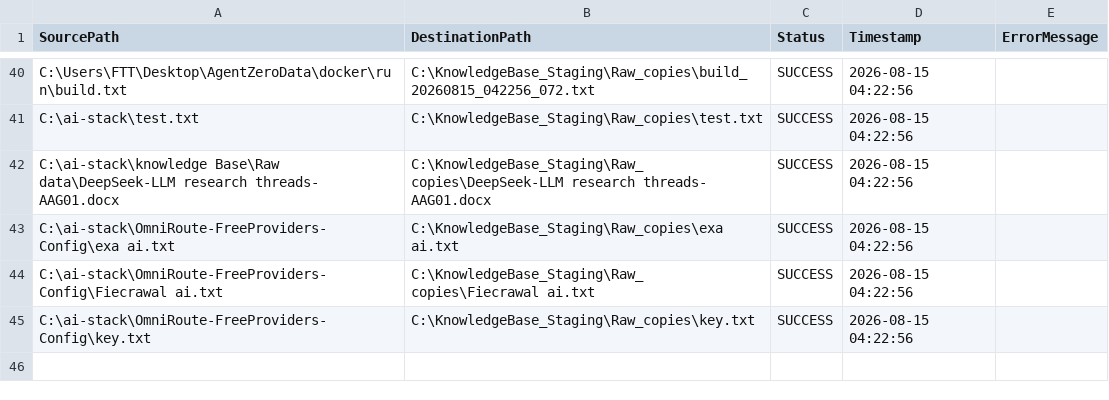
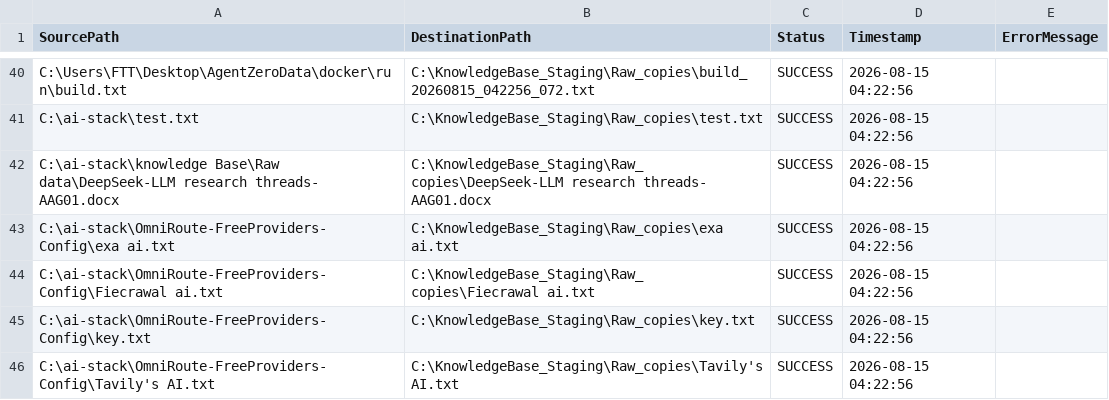
Before and after one commit to ai4funabhishek-SKS/mindbridge, a CSV file: migration_log.csv, drawn as a sheet; only a part is shown, gaps mark what is left out.

Commit message:
Auto-update migration log: SUCCESS

```diff
--- a/migration_log.csv
+++ b/migration_log.csv
@@ -45 +45,2 @@
 "C:\ai-stack\OmniRoute-FreeProviders-Config\key.txt","C:\KnowledgeBase_Staging\Raw_copies\key.txt","SUCCESS","2026-08-15 04:22:56",""
+"C:\ai-stack\OmniRoute-FreeProviders-Config\Tavily's AI.txt","C:\KnowledgeBase_Staging\Raw_copies\Tavily's AI.txt","SUCCESS","2026-08-15 04:22:56",""
```
